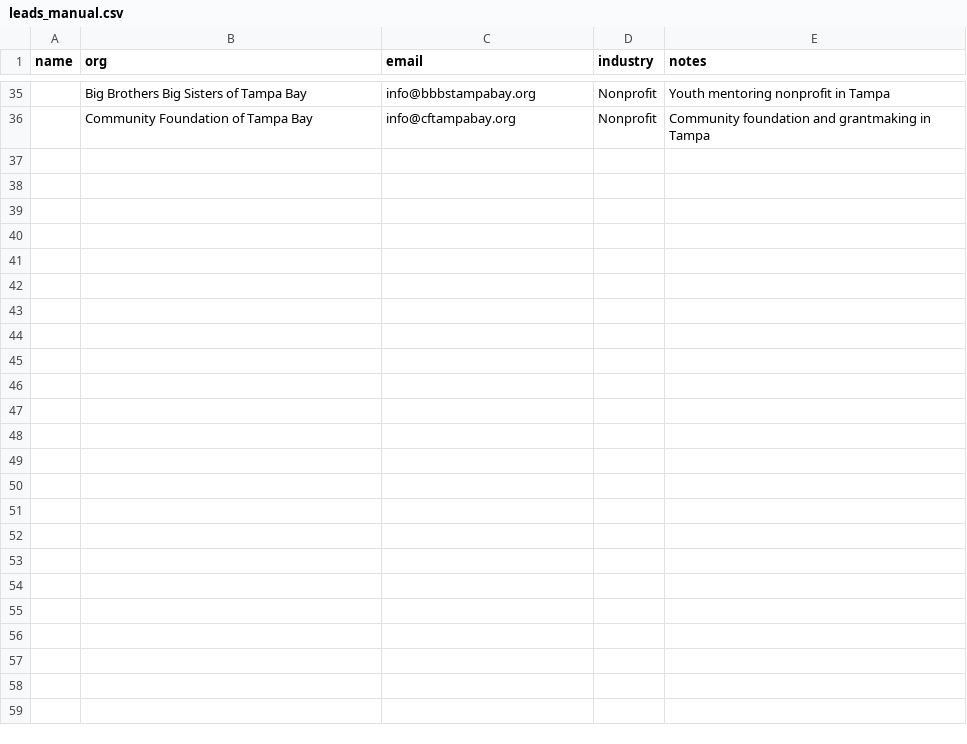
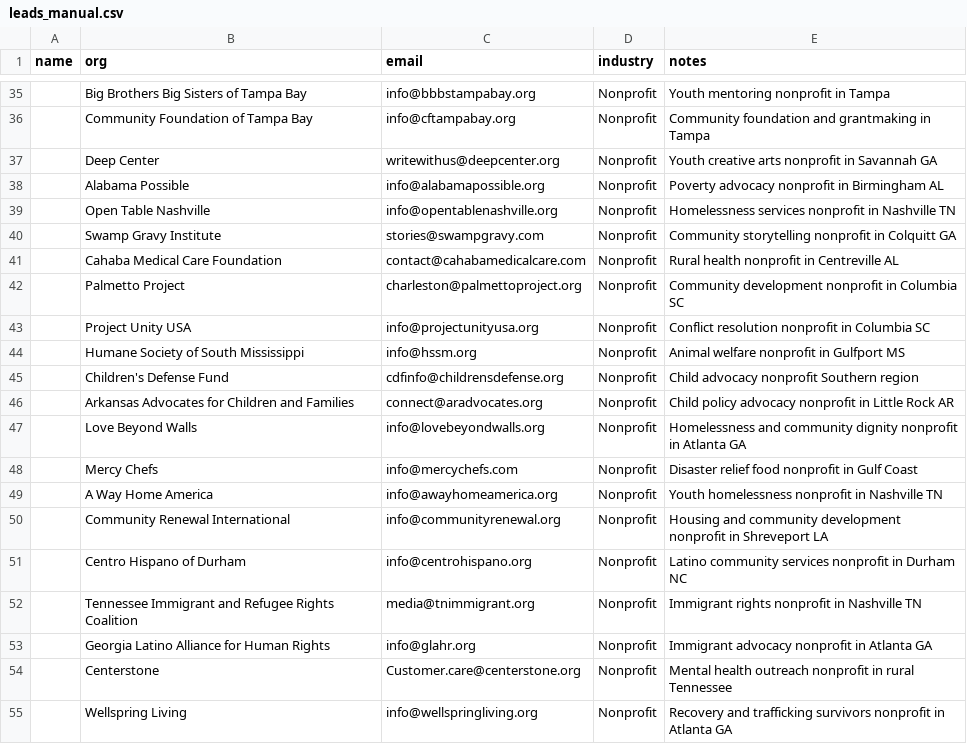
Before and after one commit to amapoundcake-png/danielle-npsbleads, a CSV file: leads_manual.csv, drawn as a sheet; only a part is shown, gaps mark what is left out; the diff covers the shown part only; the diff names each change by its address in the sheet, - before the commit and + after, or states it on an @@ line.

```diff
--- a/leads_manual.csv
+++ b/leads_manual.csv
+row 37:  | Deep Center | writewithus@deepcenter.org | Nonprofit | Youth creative arts nonprofit in Savannah GA
+row 38:  | Alabama Possible | info@alabamapossible.org | Nonprofit | Poverty advocacy nonprofit in Birmingham AL
+row 39:  | Open Table Nashville | info@opentablenashville.org | Nonprofit | Homelessness services nonprofit in Nashville TN
+row 40:  | Swamp Gravy Institute | stories@swampgravy.com | Nonprofit | Community storytelling nonprofit in Colquitt GA
+row 41:  | Cahaba Medical Care Foundation | contact@cahabamedicalcare.com | Nonprofit | Rural health nonprofit in Centreville AL
+row 42:  | Palmetto Project | charleston@palmettoproject.org | Nonprofit | Community development nonprofit in Columbia SC
+row 43:  | Project Unity USA | info@projectunityusa.org | Nonprofit | Conflict resolution nonprofit in Columbia SC
+row 44:  | Humane Society of South Mississippi | info@hssm.org | Nonprofit | Animal welfare nonprofit in Gulfport MS
+row 45:  | Children's Defense Fund | cdfinfo@childrensdefense.org | Nonprofit | Child advocacy nonprofit Southern region
+row 46:  | Arkansas Advocates for Children and Families | connect@aradvocates.org | Nonprofit | Child policy advocacy nonprofit in Little Rock AR
+row 47:  | Love Beyond Walls | info@lovebeyondwalls.org | Nonprofit | Homelessness and community dignity nonprofit in Atlanta GA
+row 48:  | Mercy Chefs | info@mercychefs.com | Nonprofit | Disaster relief food nonprofit in Gulf Coast
+row 49:  | A Way Home America | info@awayhomeamerica.org | Nonprofit | Youth homelessness nonprofit in Nashville TN
+row 50:  | Community Renewal International | info@communityrenewal.org | Nonprofit | Housing and community development nonprofit in Shreveport LA
+row 51:  | Centro Hispano of Durham | info@centrohispano.org | Nonprofit | Latino community services nonprofit in Durham NC
+row 52:  | Tennessee Immigrant and Refugee Rights Coalition | media@tnimmigrant.org | Nonprofit | Immigrant rights nonprofit in Nashville TN
+row 53:  | Georgia Latino Alliance for Human Rights | info@glahr.org | Nonprofit | Immigrant advocacy nonprofit in Atlanta GA
+row 54:  | Centerstone | Customer.care@centerstone.org | Nonprofit | Mental health outreach nonprofit in rural Tennessee
+row 55:  | Wellspring Living | info@wellspringliving.org | Nonprofit | Recovery and trafficking survivors nonprofit in Atlanta GA
```
Also changed, not shown: 11 added rows elsewhere in this file.
